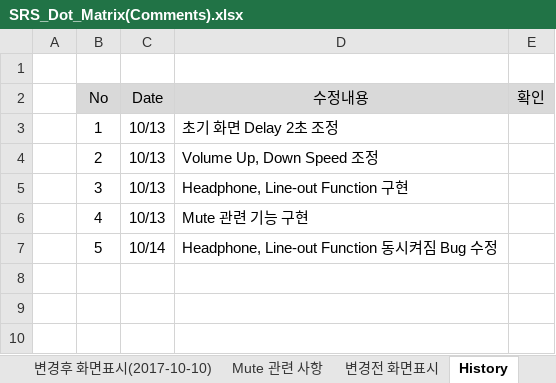
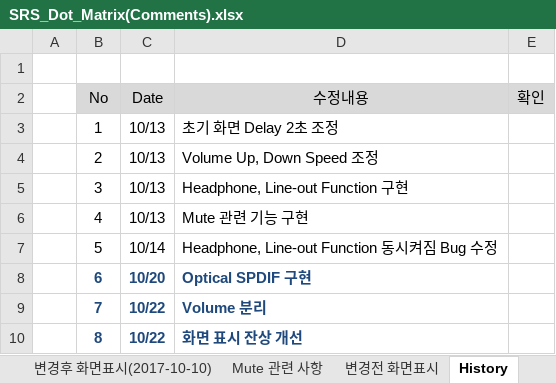
Before and after one commit to yazanamu/FEMTO02, an Excel workbook: docs/Request/SRS_Dot_Matrix(Comments).xlsx, sheet History, drawn as a sheet; values as stored, in another font and other column widths than the file's, no borders; the diff names each change by its address in the sheet, - before the commit and + after, or states it on an @@ line.

```diff
--- a/docs/Request/SRS_Dot_Matrix(Comments).xlsx (sheet History)
+++ b/docs/Request/SRS_Dot_Matrix(Comments).xlsx (sheet History)
+row 8:  | 6 | 10/20 | Optical SPDIF 구현
+row 9:  | 7 | 10/22 | Volume 분리
+row 10:  | 8 | 10/22 | 화면 표시 잔상 개선
```
Also changed, not shown: sheet Mute 관련 사항, other sheet tabs, 11 other files.
